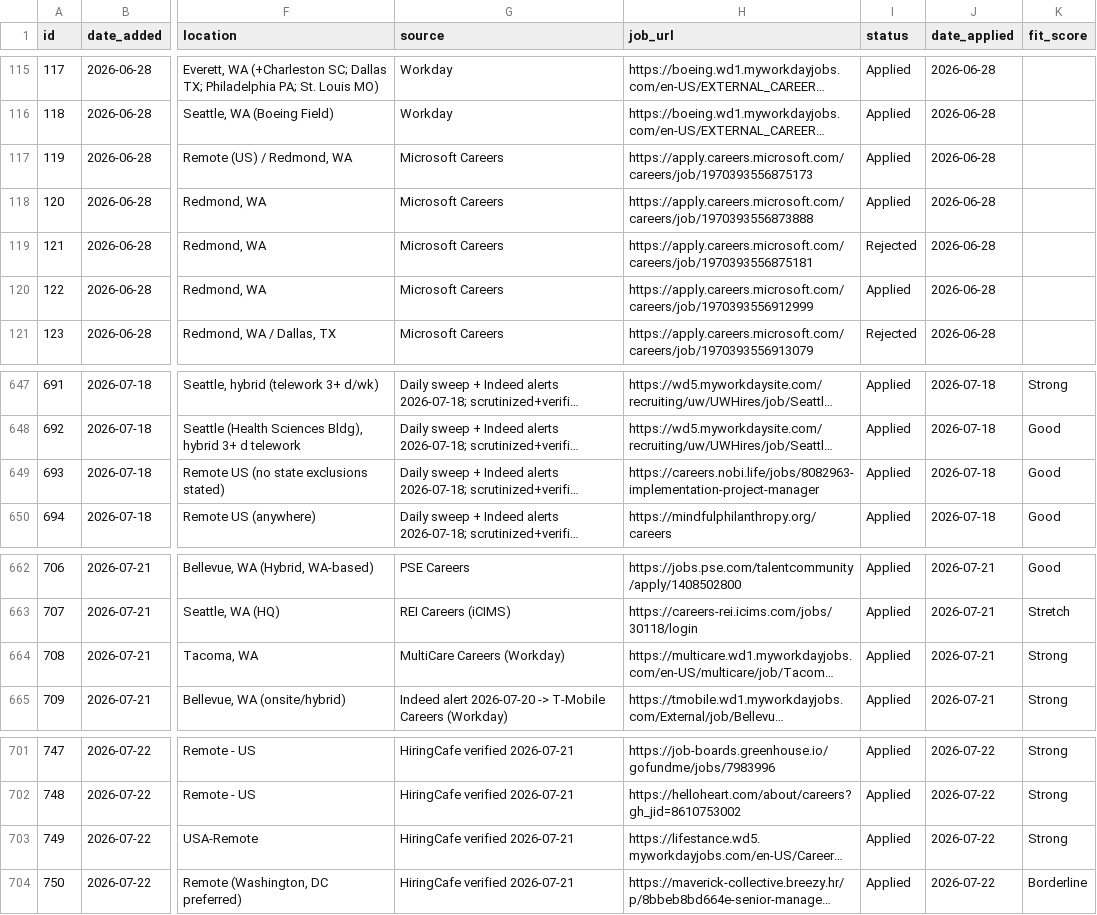
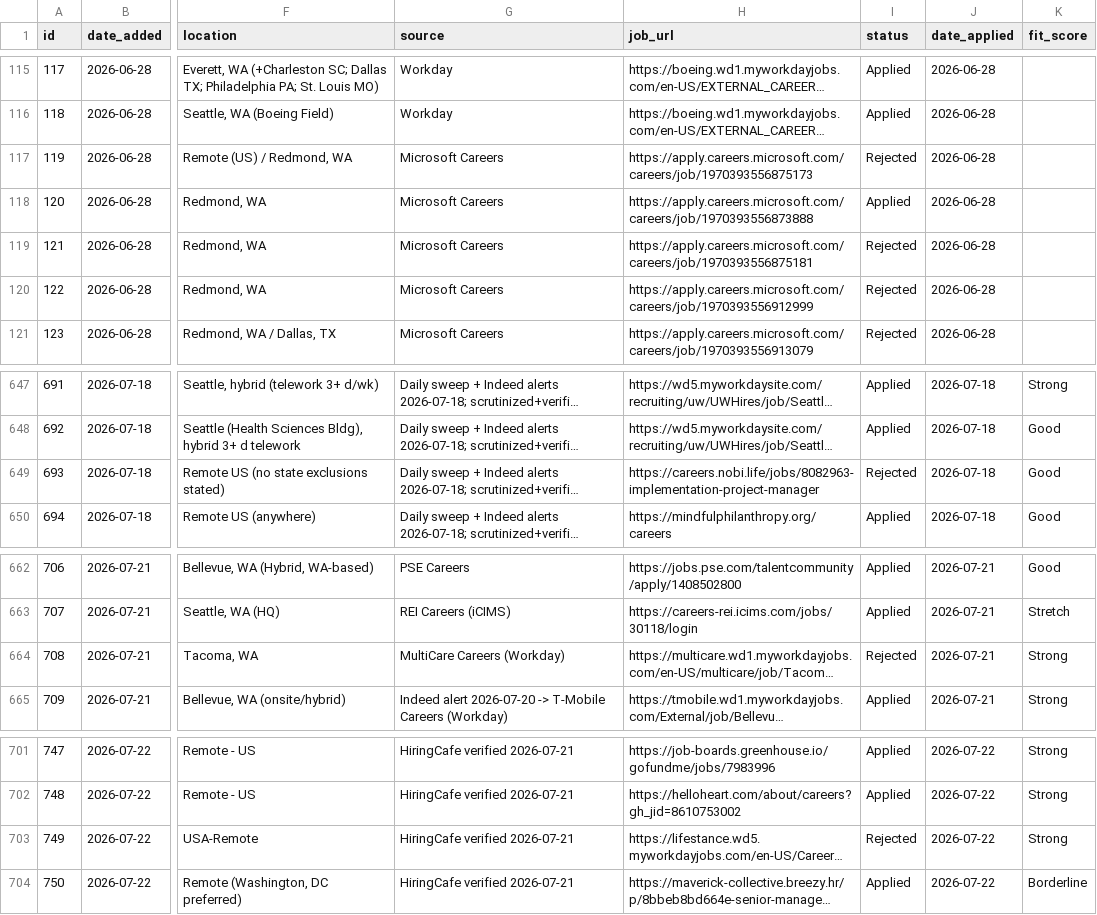
Before and after one commit to undrsky/t32tfoes3m, a CSV file: applications_tracker.csv, drawn as a sheet; only a part is shown, gaps mark what is left out; long unchanged cells end in …; the diff names each change by its address in the sheet, - before the commit and + after, or states it on an @@ line.

Commit message:
Update application tracker from Job Intelligence

```diff
--- a/applications_tracker.csv
+++ b/applications_tracker.csv
-I117 (status): Applied
+I117 (status): Rejected
-I120 (status): Applied
+I120 (status): Rejected
-I649 (status): Applied
+I649 (status): Rejected
-I664 (status): Applied
+I664 (status): Rejected
-I703 (status): Applied
+I703 (status): Rejected
```
